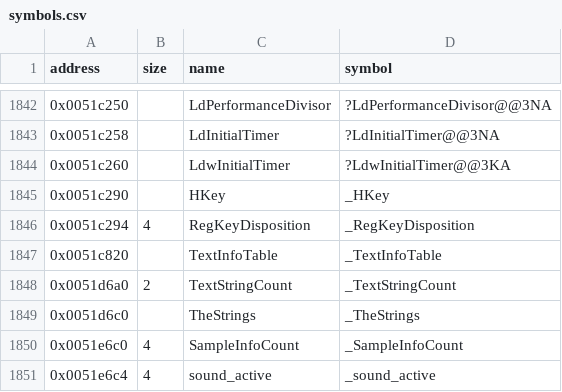
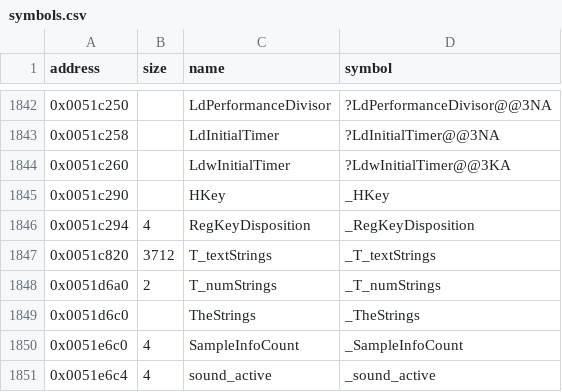
Before and after one commit to LostArtefacts/tr02, a CSV file: config/symbols.csv, drawn as a sheet; only a part is shown, gaps mark what is left out.

```diff
--- a/config/symbols.csv
+++ b/config/symbols.csv
@@ -1846,4 +1846,4 @@ address,size,name,symbol
 0x0051c294,4,RegKeyDisposition,_RegKeyDisposition
-0x0051c820,,TextInfoTable,_TextInfoTable
-0x0051d6a0,2,TextStringCount,_TextStringCount
+0x0051c820,3712,T_textStrings,_T_textStrings
+0x0051d6a0,2,T_numStrings,_T_numStrings
 0x0051d6c0,,TheStrings,_TheStrings
```
Also changed, not shown: 2 other files.
